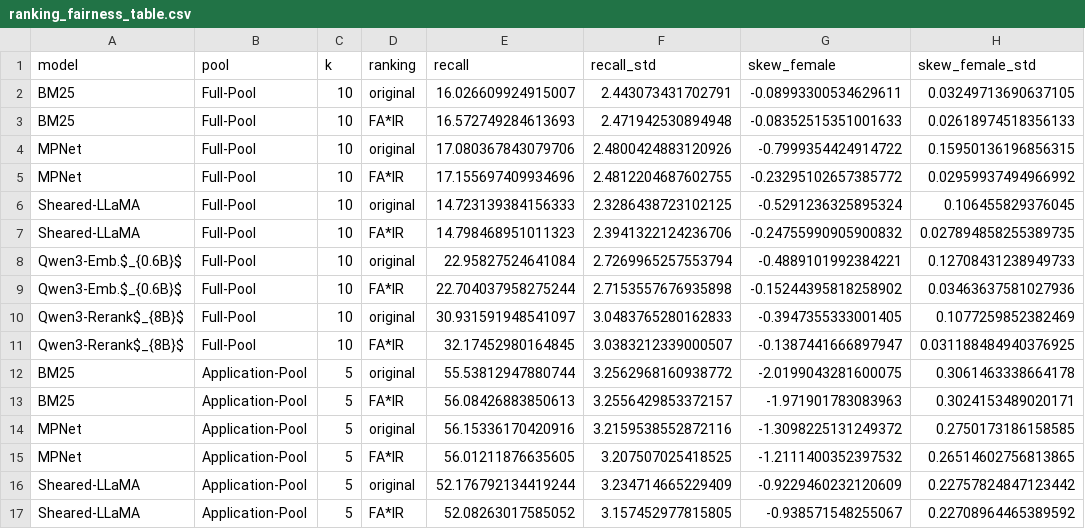
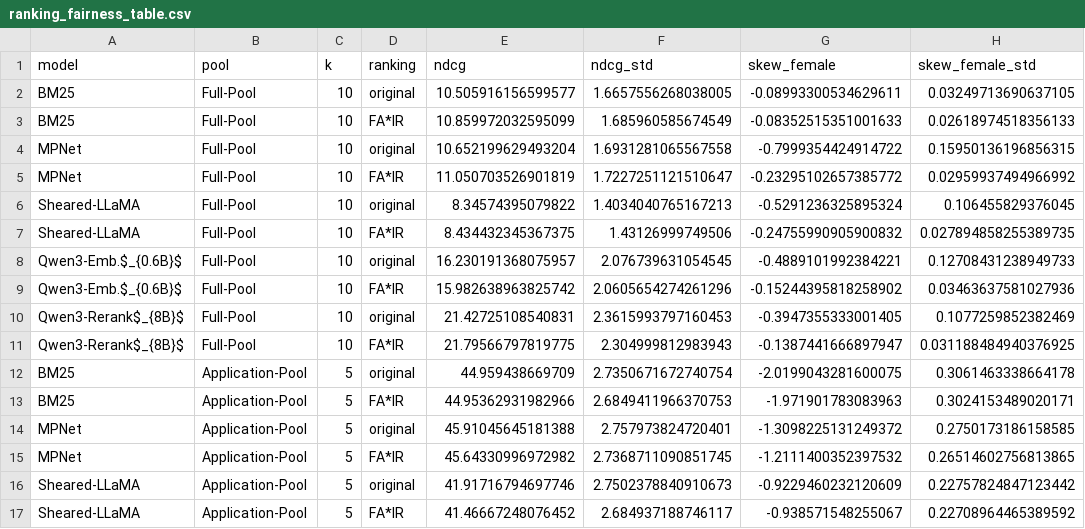
Before and after one commit to links-ads/tjm-retrieval-fairness, a CSV file: outputs/fairness_analysis/ranking_fairness_table.csv, drawn as a sheet; only a part is shown; the diff covers the shown part only; the diff names each change by its address in the sheet, - before the commit and + after, or states it on an @@ line.

Commit message:
Report nDCG@k instead of Recall@k in the fairness table
tab:fairness-ranking now shows nDCG@10 (Full-Pool) and nDCG@5 (Application-Pool) as the
quality measure next to the fairness measures, replacing Recall@k. Same code path:
per_query_metrics already returns both.

The original-ranking values agree with tab:unified exactly across all ten model/pool
combinations, so the two tables report the same quantity for the same rankings.

```diff
--- a/outputs/fairness_analysis/ranking_fairness_table.csv
+++ b/outputs/fairness_analysis/ranking_fairness_table.csv
-E1: recall
+E1: ndcg
-F1: recall_std
+F1: ndcg_std
-E2 (ndcg): 16.026609924915007
+E2 (ndcg): 10.505916156599577
-F2 (ndcg_std): 2.443073431702791
+F2 (ndcg_std): 1.6657556268038005
-E3 (ndcg): 16.572749284613693
+E3 (ndcg): 10.859972032595099
-F3 (ndcg_std): 2.471942530894948
+F3 (ndcg_std): 1.685960585674549
-E4 (ndcg): 17.080367843079706
+E4 (ndcg): 10.652199629493204
-F4 (ndcg_std): 2.4800424883120926
+F4 (ndcg_std): 1.6931281065567558
-E5 (ndcg): 17.155697409934696
+E5 (ndcg): 11.050703526901819
-F5 (ndcg_std): 2.4812204687602755
+F5 (ndcg_std): 1.7227251121510647
-E6 (ndcg): 14.723139384156333
+E6 (ndcg): 8.34574395079822
-F6 (ndcg_std): 2.3286438723102125
+F6 (ndcg_std): 1.4034040765167213
-E7 (ndcg): 14.798468951011323
+E7 (ndcg): 8.434432345367375
-F7 (ndcg_std): 2.3941322124236706
+F7 (ndcg_std): 1.43126999749506
-E8 (ndcg): 22.95827524641084
+E8 (ndcg): 16.230191368075957
-F8 (ndcg_std): 2.7269965257553794
+F8 (ndcg_std): 2.076739631054545
-E9 (ndcg): 22.704037958275244
+E9 (ndcg): 15.982638963825742
-F9 (ndcg_std): 2.7153557676935898
+F9 (ndcg_std): 2.0605654274261296
-E10 (ndcg): 30.931591948541097
+E10 (ndcg): 21.42725108540831
-F10 (ndcg_std): 3.0483765280162833
+F10 (ndcg_std): 2.3615993797160453
-E11 (ndcg): 32.17452980164845
+E11 (ndcg): 21.79566797819775
-F11 (ndcg_std): 3.0383212339000507
+F11 (ndcg_std): 2.304999812983943
-E12 (ndcg): 55.53812947880744
+E12 (ndcg): 44.959438669709
-F12 (ndcg_std): 3.2562968160938772
+F12 (ndcg_std): 2.7350671672740754
-E13 (ndcg): 56.08426883850613
+E13 (ndcg): 44.95362931982966
-F13 (ndcg_std): 3.2556429853372157
+F13 (ndcg_std): 2.6849411966370753
-E14 (ndcg): 56.15336170420916
+E14 (ndcg): 45.91045645181388
-F14 (ndcg_std): 3.2159538552872116
+F14 (ndcg_std): 2.757973824720401
-E15 (ndcg): 56.01211876635605
+E15 (ndcg): 45.64330996972982
-F15 (ndcg_std): 3.207507025418525
+F15 (ndcg_std): 2.7368711090851745
-E16 (ndcg): 52.176792134419244
+E16 (ndcg): 41.91716794697746
-F16 (ndcg_std): 3.234714665229409
+F16 (ndcg_std): 2.7502378840910673
-E17 (ndcg): 52.08263017585052
+E17 (ndcg): 41.46667248076452
-F17 (ndcg_std): 3.157452977815805
+F17 (ndcg_std): 2.684937188746117
```
Also changed, not shown: 8 edited cells elsewhere in this file.
